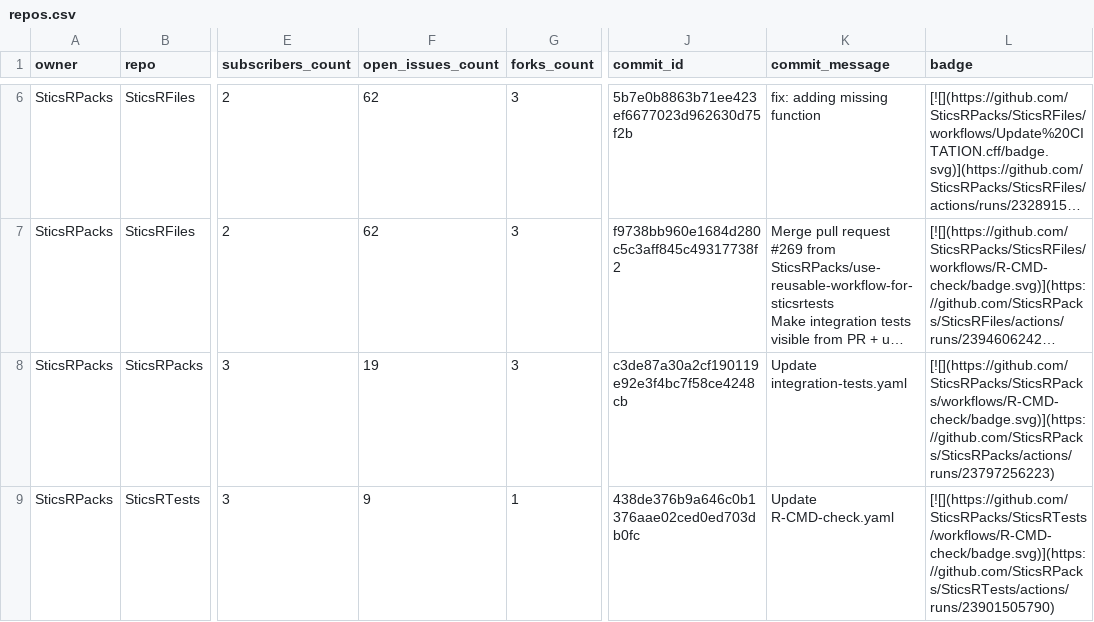
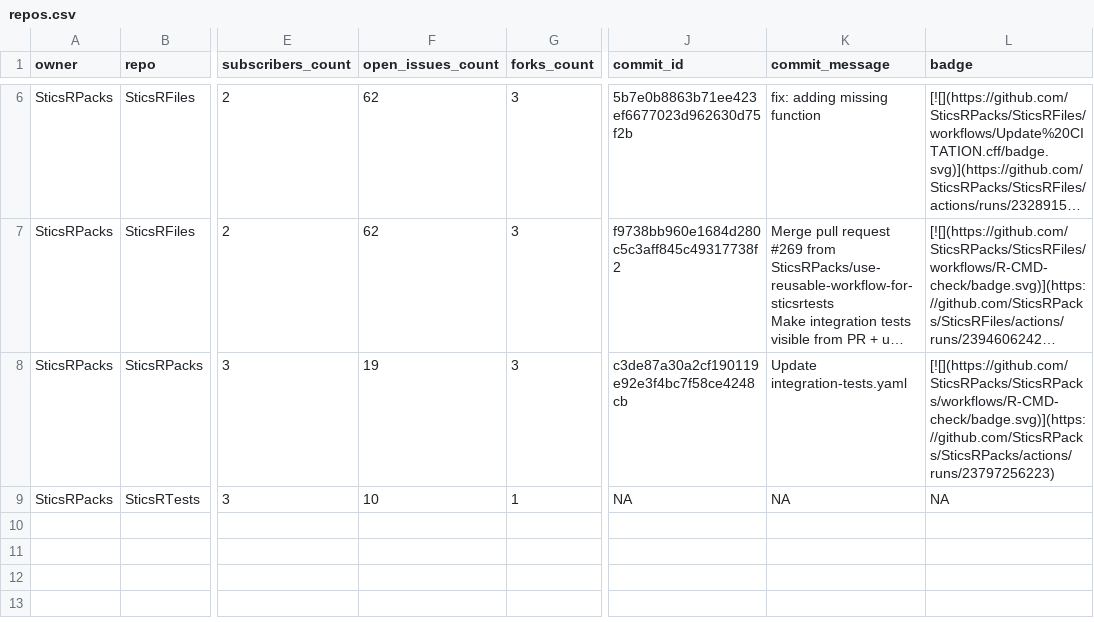
Before and after one commit to SticsRPacks/sticsrpacks-status, a CSV file: repos.csv, drawn as a sheet; only a part is shown, gaps mark what is left out; long unchanged cells end in …; the diff names each change by its address in the sheet, - before the commit and + after, or states it on an @@ line.

```diff
--- a/repos.csv
+++ b/repos.csv
-F9 (open_issues_count): 9
+F9 (open_issues_count): 10
-J9 (commit_id): 438de376b9a646c0b1376aae02ced0ed703db0fc
+J9 (commit_id): NA
-K9 (commit_message): Update R-CMD-check.yaml
+K9 (commit_message): NA
-L9 (badge): [![](https://github.com/SticsRPacks/SticsRTests/workflows/R-CMD-check/badge.svg)](https://github.com/SticsRPacks/SticsRTests/actions/runs/23901505790)
+L9 (badge): NA
```
Also changed, not shown: 2 other files.
